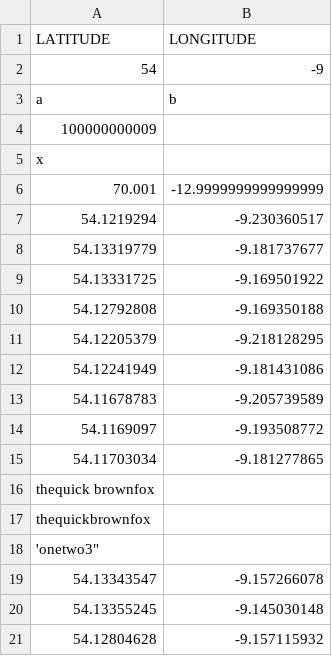
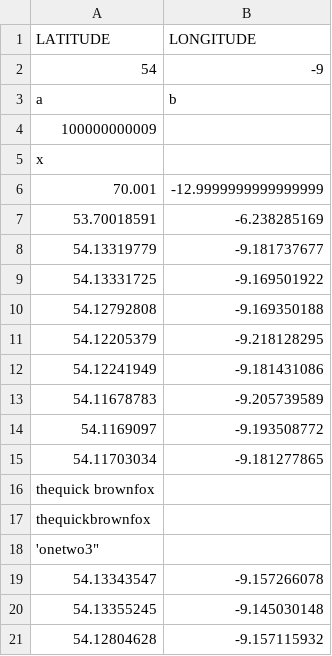
Before and after one commit to mcallistertad/coverage-analysis, a CSV file: error_file.csv, drawn as a sheet; removed rows and columns are numbered as before the commit, all else as after; the diff names each change by its address in the sheet, - before the commit and + after, or states it on an @@ line.

```diff
--- a/error_file.csv
+++ b/error_file.csv
-row 7: 54.1219294 | -9.230360517
+row 7: 53.70018591 | -6.238285169
```
Also changed, not shown: 1 other file.
